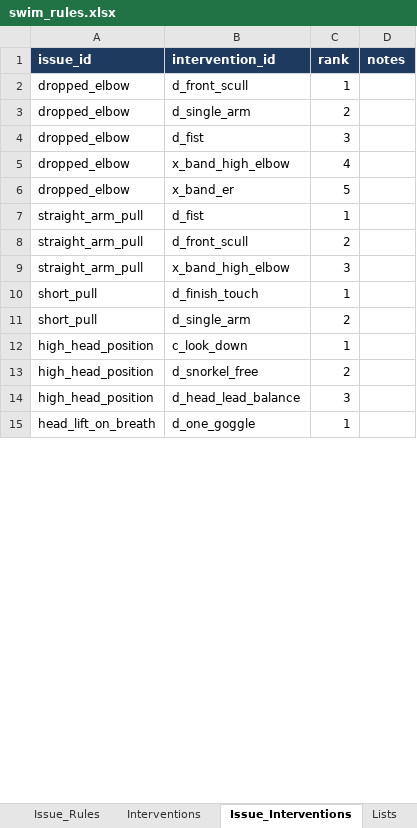
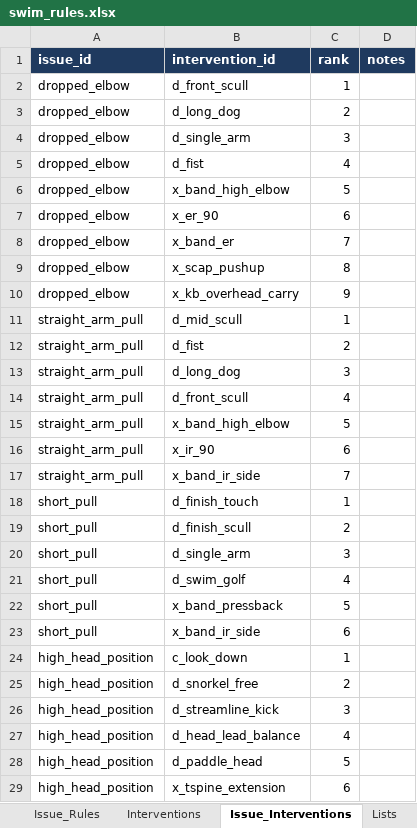
Before and after one commit to colinb2025/SwimForm, an Excel workbook: rules/swim_rules.xlsx, sheet Issue_Interventions, drawn as a sheet; only a part is shown; the shorter side is filled out with more unchanged rows; values as stored, in another font and other column widths than the file's, no borders; addresses are those after the commit; the diff covers the shown part only; the diff names each change by its address in the sheet, - before the commit and + after, or states it on an @@ line.

```diff
--- a/rules/swim_rules.xlsx (sheet Issue_Interventions)
+++ b/rules/swim_rules.xlsx (sheet Issue_Interventions)
-B3 (intervention_id): d_single_arm
+B3 (intervention_id): d_long_dog
-B4 (intervention_id): d_fist
+B4 (intervention_id): d_single_arm
-B5 (intervention_id): x_band_high_elbow
+B5 (intervention_id): d_fist
-B6 (intervention_id): x_band_er
+B6 (intervention_id): x_band_high_elbow
+row 7: dropped_elbow | x_er_90 | 6
+row 8: dropped_elbow | x_band_er | 7
+row 9: dropped_elbow | x_scap_pushup | 8
+row 10: dropped_elbow | x_kb_overhead_carry | 9
-B11 (intervention_id): d_fist
+B11 (intervention_id): d_mid_scull
-B12 (intervention_id): d_front_scull
+B12 (intervention_id): d_fist
-B13 (intervention_id): x_band_high_elbow
+B13 (intervention_id): d_long_dog
+row 14: straight_arm_pull | d_front_scull | 4
+row 15: straight_arm_pull | x_band_high_elbow | 5
+row 16: straight_arm_pull | x_ir_90 | 6
+row 17: straight_arm_pull | x_band_ir_side | 7
-B19 (intervention_id): d_single_arm
+B19 (intervention_id): d_finish_scull
+row 20: short_pull | d_single_arm | 3
+row 21: short_pull | d_swim_golf | 4
+row 22: short_pull | x_band_pressback | 5
+row 23: short_pull | x_band_ir_side | 6
-B26 (intervention_id): d_head_lead_balance
+B26 (intervention_id): d_streamline_kick
+row 27: high_head_position | d_head_lead_balance | 4
+row 28: high_head_position | d_paddle_head | 5
+row 29: high_head_position | x_tspine_extension | 6
```
Also changed, not shown: 48 added rows and 13 edited cells elsewhere in this sheet, sheet Interventions, 4 other files.
